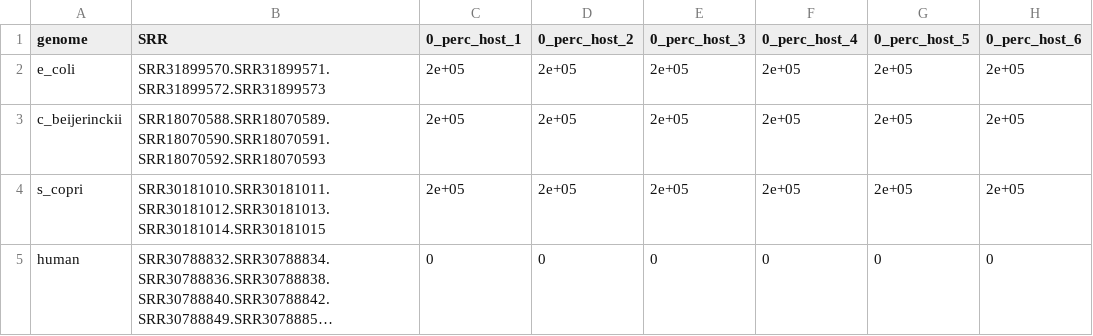
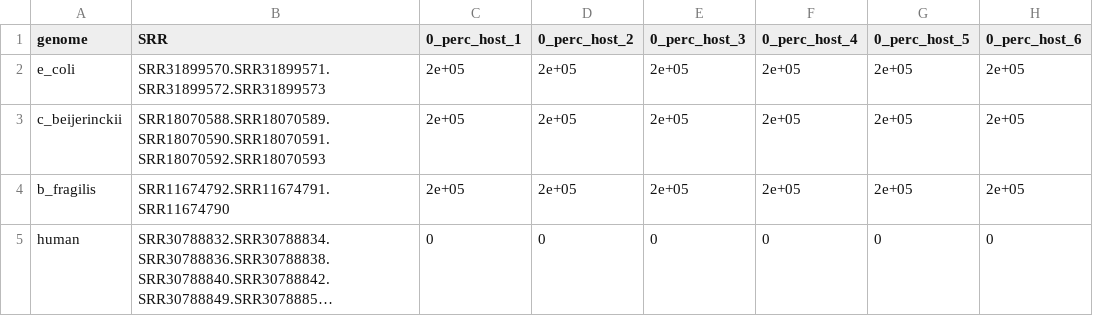
Before and after one commit to sterrettJD/HoMi, a CSV file: benchmarking/semi/sample_data.csv, drawn as a sheet; only a part is shown; long unchanged cells end in …; the diff names each change by its address in the sheet, - before the commit and + after, or states it on an @@ line.

Commit message:
convert to b fragilis

```diff
--- a/benchmarking/semi/sample_data.csv
+++ b/benchmarking/semi/sample_data.csv
-A4 (genome): s_copri
+A4 (genome): b_fragilis
-B4 (SRR): SRR30181010.SRR30181011.SRR30181012.SRR30181013.SRR30181014.SRR30181015
+B4 (SRR): SRR11674792.SRR11674791.SRR11674790
```
